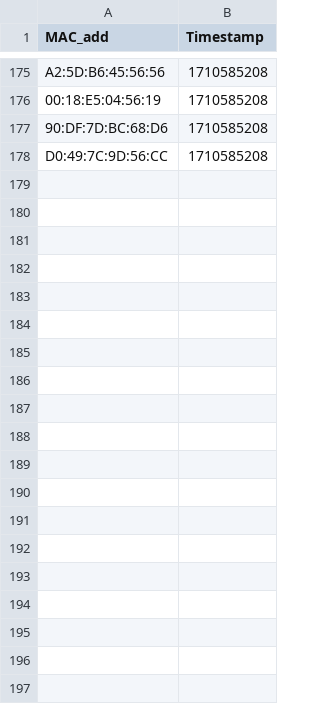
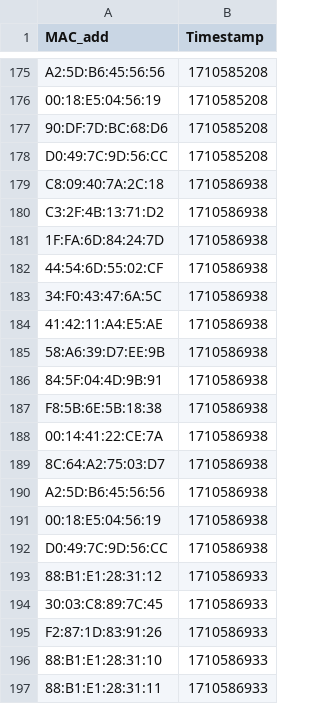
Before and after one commit to Radio-active-Boys/MiniProject, a CSV file: data/App/final/devices.csv, drawn as a sheet; only a part is shown, gaps mark what is left out; the diff covers the shown part only; the diff names each change by its address in the sheet, - before the commit and + after, or states it on an @@ line.

```diff
--- a/data/App/final/devices.csv
+++ b/data/App/final/devices.csv
+row 179: C8:09:40:7A:2C:18 | 1710586938
+row 180: C3:2F:4B:13:71:D2 | 1710586938
+row 181: 1F:FA:6D:84:24:7D | 1710586938
+row 182: 44:54:6D:55:02:CF | 1710586938
+row 183: 34:F0:43:47:6A:5C | 1710586938
+row 184: 41:42:11:A4:E5:AE | 1710586938
+row 185: 58:A6:39:D7:EE:9B | 1710586938
+row 186: 84:5F:04:4D:9B:91 | 1710586938
+row 187: F8:5B:6E:5B:18:38 | 1710586938
+row 188: 00:14:41:22:CE:7A | 1710586938
+row 189: 8C:64:A2:75:03:D7 | 1710586938
+row 190: A2:5D:B6:45:56:56 | 1710586938
+row 191: 00:18:E5:04:56:19 | 1710586938
+row 192: D0:49:7C:9D:56:CC | 1710586938
+row 193: 88:B1:E1:28:31:12 | 1710586933
+row 194: 30:03:C8:89:7C:45 | 1710586933
+row 195: F2:87:1D:83:91:26 | 1710586933
+row 196: 88:B1:E1:28:31:10 | 1710586933
+row 197: 88:B1:E1:28:31:11 | 1710586933
```
Also changed, not shown: 45 added rows elsewhere in this file, data/devices.csv, 13 other files.
